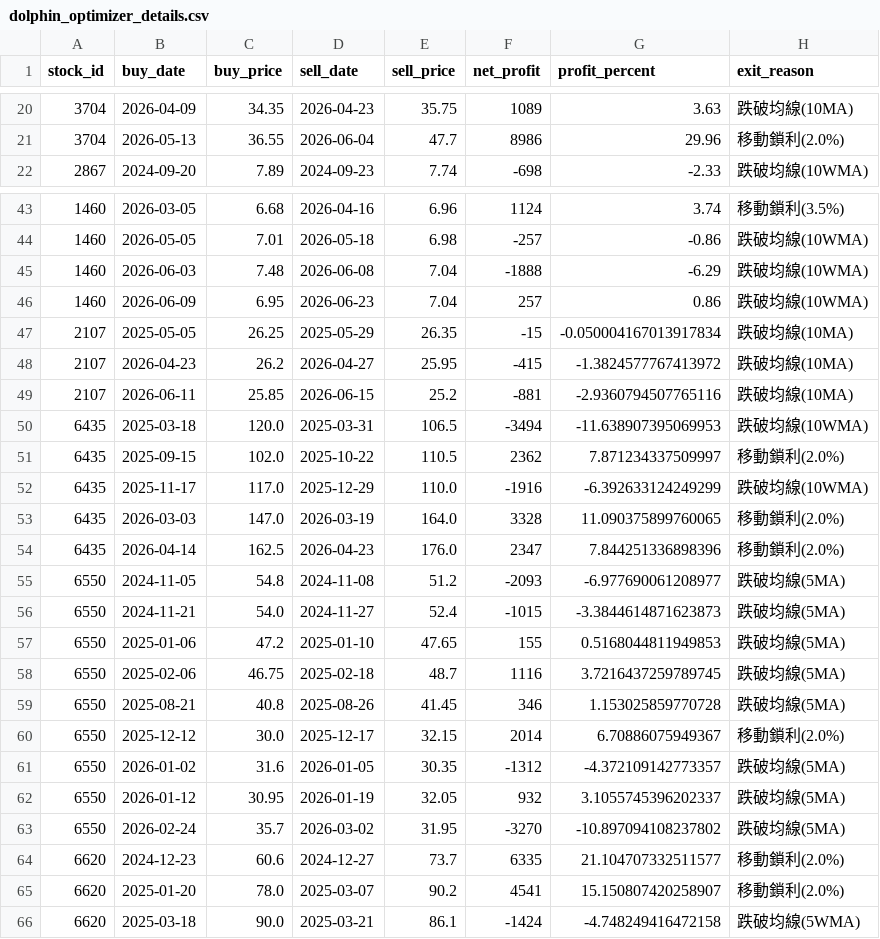
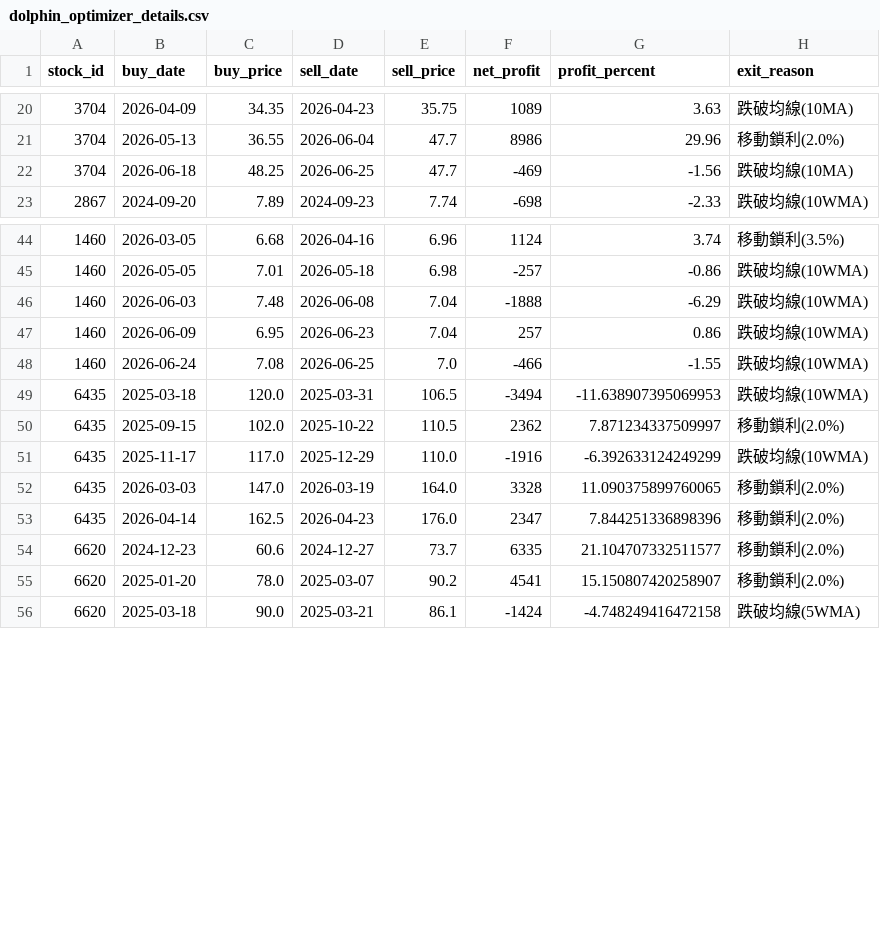
Before and after one commit to chunyulaie/my-dolphin-radar, a CSV file: dolphin_optimizer_details.csv, drawn as a sheet; only a part is shown, gaps mark what is left out.

```diff
--- a/dolphin_optimizer_details.csv
+++ b/dolphin_optimizer_details.csv
@@ -21,2 +21,3 @@
 3704,2026-05-13,36.55,2026-06-04,47.7,8986,29.96,移動鎖利(2.0%)
+3704,2026-06-18,48.25,2026-06-25,47.7,-469,-1.56,跌破均線(10MA)
 2867,2024-09-20,7.89,2024-09-23,7.74,-698,-2.33,跌破均線(10WMA)
@@ -46,5 +47,3 @@
 1460,2026-06-09,6.95,2026-06-23,7.04,257,0.86,跌破均線(10WMA)
-2107,2025-05-05,26.25,2025-05-29,26.35,-15,-0.050004167013917834,跌破均線(10MA)
-2107,2026-04-23,26.2,2026-04-27,25.95,-415,-1.3824577767413972,跌破均線(10MA)
-2107,2026-06-11,25.85,2026-06-15,25.2,-881,-2.9360794507765116,跌破均線(10MA)
+1460,2026-06-24,7.08,2026-06-25,7.0,-466,-1.55,跌破均線(10WMA)
 6435,2025-03-18,120.0,2025-03-31,106.5,-3494,-11.638907395069953,跌破均線(10WMA)
@@ -54,11 +53,2 @@
 6435,2026-04-14,162.5,2026-04-23,176.0,2347,7.844251336898396,移動鎖利(2.0%)
-6550,2024-11-05,54.8,2024-11-08,51.2,-2093,-6.977690061208977,跌破均線(5MA)
-6550,2024-11-21,54.0,2024-11-27,52.4,-1015,-3.3844614871623873,跌破均線(5MA)
-6550,2025-01-06,47.2,2025-01-10,47.65,155,0.5168044811949853,跌破均線(5MA)
-6550,2025-02-06,46.75,2025-02-18,48.7,1116,3.7216437259789745,跌破均線(5MA)
-6550,2025-08-21,40.8,2025-08-26,41.45,346,1.153025859770728,跌破均線(5MA)
-6550,2025-12-12,30.0,2025-12-17,32.15,2014,6.70886075949367,移動鎖利(2.0%)
-6550,2026-01-02,31.6,2026-01-05,30.35,-1312,-4.372109142773357,跌破均線(5MA)
-6550,2026-01-12,30.95,2026-01-19,32.05,932,3.1055745396202337,跌破均線(5MA)
-6550,2026-02-24,35.7,2026-03-02,31.95,-3270,-10.897094108237802,跌破均線(5MA)
 6620,2024-12-23,60.6,2024-12-27,73.7,6335,21.104707332511577,移動鎖利(2.0%)
```
Also changed, not shown: dolphin_portfolio.csv, 2 other files.
